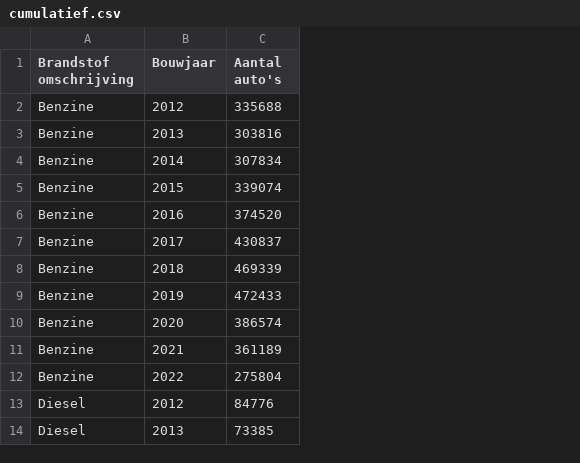
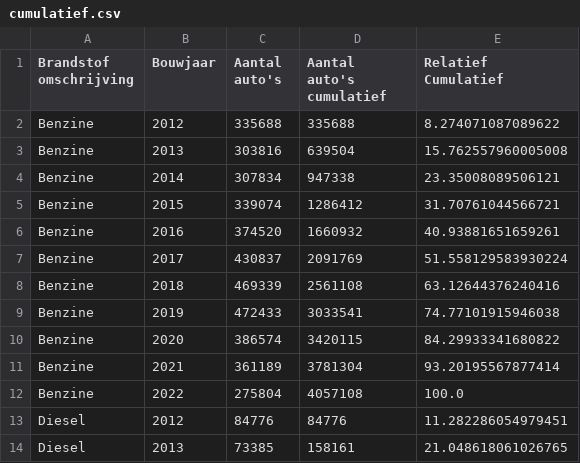
Before and after one commit to eliseherben/laadpalen, a CSV file: cumulatief.csv, drawn as a sheet; only a part is shown; the diff names each change by its address in the sheet, - before the commit and + after, or states it on an @@ line.

```diff
--- a/cumulatief.csv
+++ b/cumulatief.csv
+column D (Aantal auto's cumulatief), rows 2-14: 335688 | 639504 | 947338 | 1286412 | 1660932 | 2091769 | 2561108 | 3033541 | 3420115 | 3781304 | 4057108 | 84776 | 158161
+column E (Relatief Cumulatief), rows 2-14: 8.274071087089622 | 15.762557960005008 | 23.35008089506121 | 31.70761044566721 | 40.93881651659261 | 51.558129583930224 | 63.12644376240416 | 74.77101915946038 | 84.29933341680822 | 93.20195567877414 | 100.0 | 11.282286054979451 | 21.048618061026765
```
Also changed, not shown: 1 other file.
